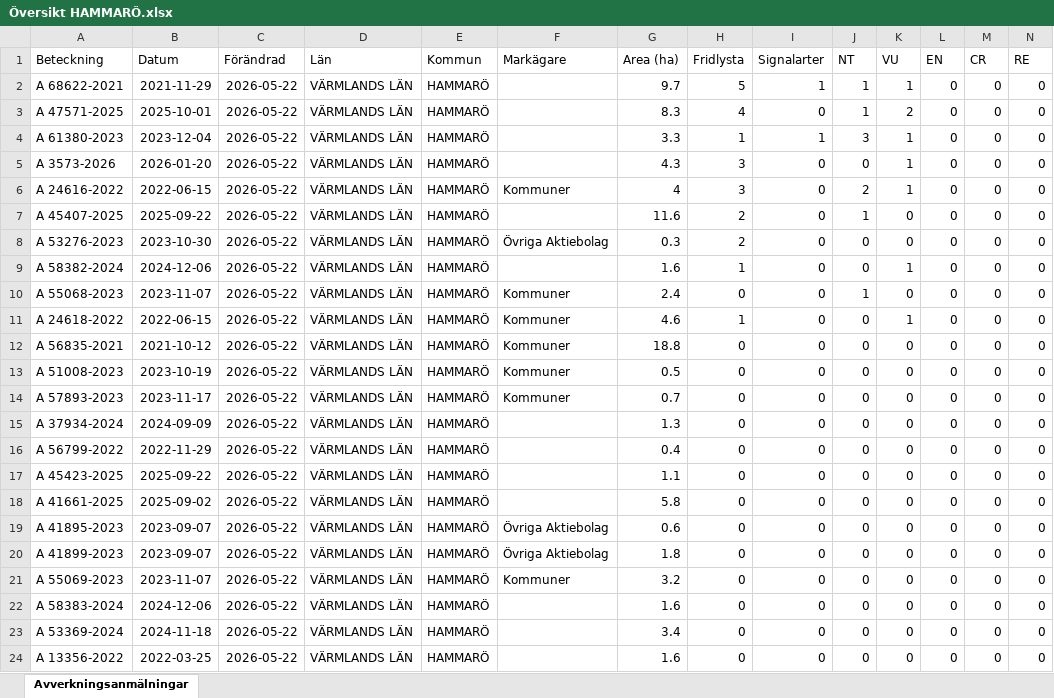
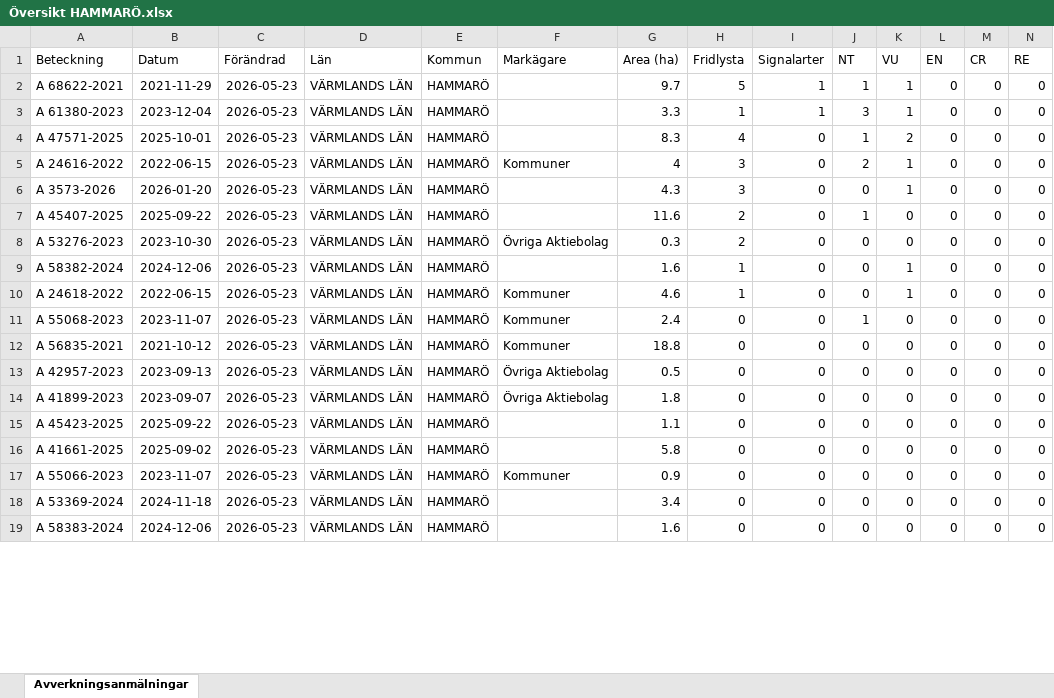
Before and after one commit to klasma/Logging_1761, an Excel workbook: Översikt HAMMARÖ.xlsx, sheet Avverkningsanmälningar, drawn as a sheet; only a part is shown; values as stored, in another font and other column widths than the file's, no borders; removed rows and columns are numbered as before the commit, all else as after; rows hold the shown columns only; the diff covers the shown part only; the diff names each change by its address in the sheet, - before the commit and + after, or states it on an @@ line.

```diff
--- a/Översikt HAMMARÖ.xlsx (sheet Avverkningsanmälningar)
+++ b/Översikt HAMMARÖ.xlsx (sheet Avverkningsanmälningar)
-C2 (Förändrad): 2026-05-22
+C2 (Förändrad): 2026-05-23
+row 3: A 61380-2023 | 2023-12-04 | 2026-05-23 | VÄRMLANDS LÄN | HAMMARÖ |  | 3.3 | 1 | 1 | 3 | 1 | 0 | 0 | 0
-C4 (Förändrad): 2026-05-22
+C4 (Förändrad): 2026-05-23
-row 4: A 61380-2023 | 2023-12-04 | 2026-05-22 | VÄRMLANDS LÄN | HAMMARÖ |  | 3.3 | 1 | 1 | 3 | 1 | 0 | 0 | 0
-row 5: A 3573-2026 | 2026-01-20 | 2026-05-22 | VÄRMLANDS LÄN | HAMMARÖ |  | 4.3 | 3 | 0 | 0 | 1 | 0 | 0 | 0
-C5 (Förändrad): 2026-05-22
+C5 (Förändrad): 2026-05-23
+row 6: A 3573-2026 | 2026-01-20 | 2026-05-23 | VÄRMLANDS LÄN | HAMMARÖ |  | 4.3 | 3 | 0 | 0 | 1 | 0 | 0 | 0
-C7:C9 (Förändrad): 2026-05-22
+C7:C9 (Förändrad): 2026-05-23
-row 10: A 55068-2023 | 2023-11-07 | 2026-05-22 | VÄRMLANDS LÄN | HAMMARÖ | Kommuner | 2.4 | 0 | 0 | 1 | 0 | 0 | 0 | 0
-C10 (Förändrad): 2026-05-22
+C10 (Förändrad): 2026-05-23
+row 11: A 55068-2023 | 2023-11-07 | 2026-05-23 | VÄRMLANDS LÄN | HAMMARÖ | Kommuner | 2.4 | 0 | 0 | 1 | 0 | 0 | 0 | 0
-C12:C13 (Förändrad): 2026-05-22
+C12:C13 (Förändrad): 2026-05-23
-A13 (Beteckning): A 51008-2023
+A13 (Beteckning): A 42957-2023
-B13 (Datum): 2023-10-19
+B13 (Datum): 2023-09-13
-F13 (Markägare): Kommuner
+F13 (Markägare): Övriga Aktiebolag
-row 14: A 57893-2023 | 2023-11-17 | 2026-05-22 | VÄRMLANDS LÄN | HAMMARÖ | Kommuner | 0.7 | 0 | 0 | 0 | 0 | 0 | 0 | 0
-A14 (Beteckning): A 37934-2024
+A14 (Beteckning): A 41899-2023
-B14 (Datum): 2024-09-09
+B14 (Datum): 2023-09-07
-C14 (Förändrad): 2026-05-22
+C14 (Förändrad): 2026-05-23
-F14 (Markägare): (empty)
+F14 (Markägare): Övriga Aktiebolag
-G14 (Area (ha)): 1.3
+G14 (Area (ha)): 1.8
-row 16: A 56799-2022 | 2022-11-29 | 2026-05-22 | VÄRMLANDS LÄN | HAMMARÖ |  | 0.4 | 0 | 0 | 0 | 0 | 0 | 0 | 0
-C15:C16 (Förändrad): 2026-05-22
+C15:C16 (Förändrad): 2026-05-23
-row 19: A 41895-2023 | 2023-09-07 | 2026-05-22 | VÄRMLANDS LÄN | HAMMARÖ | Övriga Aktiebolag | 0.6 | 0 | 0 | 0 | 0 | 0 | 0 | 0
-row 20: A 41899-2023 | 2023-09-07 | 2026-05-22 | VÄRMLANDS LÄN | HAMMARÖ | Övriga Aktiebolag | 1.8 | 0 | 0 | 0 | 0 | 0 | 0 | 0
-A17 (Beteckning): A 55069-2023
+A17 (Beteckning): A 55066-2023
-C17 (Förändrad): 2026-05-22
+C17 (Förändrad): 2026-05-23
-G17 (Area (ha)): 3.2
+G17 (Area (ha)): 0.9
-row 22: A 58383-2024 | 2024-12-06 | 2026-05-22 | VÄRMLANDS LÄN | HAMMARÖ |  | 1.6 | 0 | 0 | 0 | 0 | 0 | 0 | 0
-C18:C19 (Förändrad): 2026-05-22
+C18:C19 (Förändrad): 2026-05-23
-A19 (Beteckning): A 13356-2022
+A19 (Beteckning): A 58383-2024
-B19 (Datum): 2022-03-25
+B19 (Datum): 2024-12-06
```
Also changed, not shown: 5 added rows and 20 edited cells elsewhere in this sheet, artfynd/A 24618-2022 artfynd.xlsx, artfynd/A 53276-2023 artfynd.xlsx, 53 other files.
